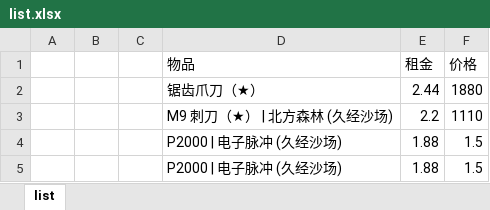
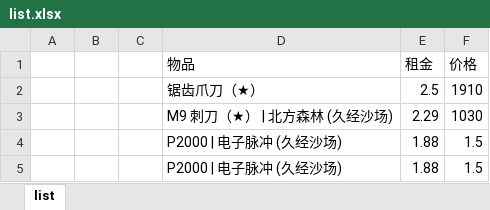
Before and after one commit to jiaqi-Sun2020/python, an Excel workbook: 获取数据/list.xlsx, sheet list, drawn as a sheet; values as stored, in another font and other column widths than the file's, no borders; removed rows and columns are numbered as before the commit, all else as after; the diff names each change by its address in the sheet, - before the commit and + after, or states it on an @@ line.

```diff
--- a/获取数据/list.xlsx (sheet list)
+++ b/获取数据/list.xlsx (sheet list)
-row 2:  |  |  | 锯齿爪刀（★） | 2.44 | 1880
-row 3:  |  |  | M9 刺刀（★） | 北方森林 (久经沙场) | 2.2 | 1110
+row 2:  |  |  | 锯齿爪刀（★） | 2.5 | 1910
+row 3:  |  |  | M9 刺刀（★） | 北方森林 (久经沙场) | 2.29 | 1030
```
Also changed, not shown: 1 other file.
